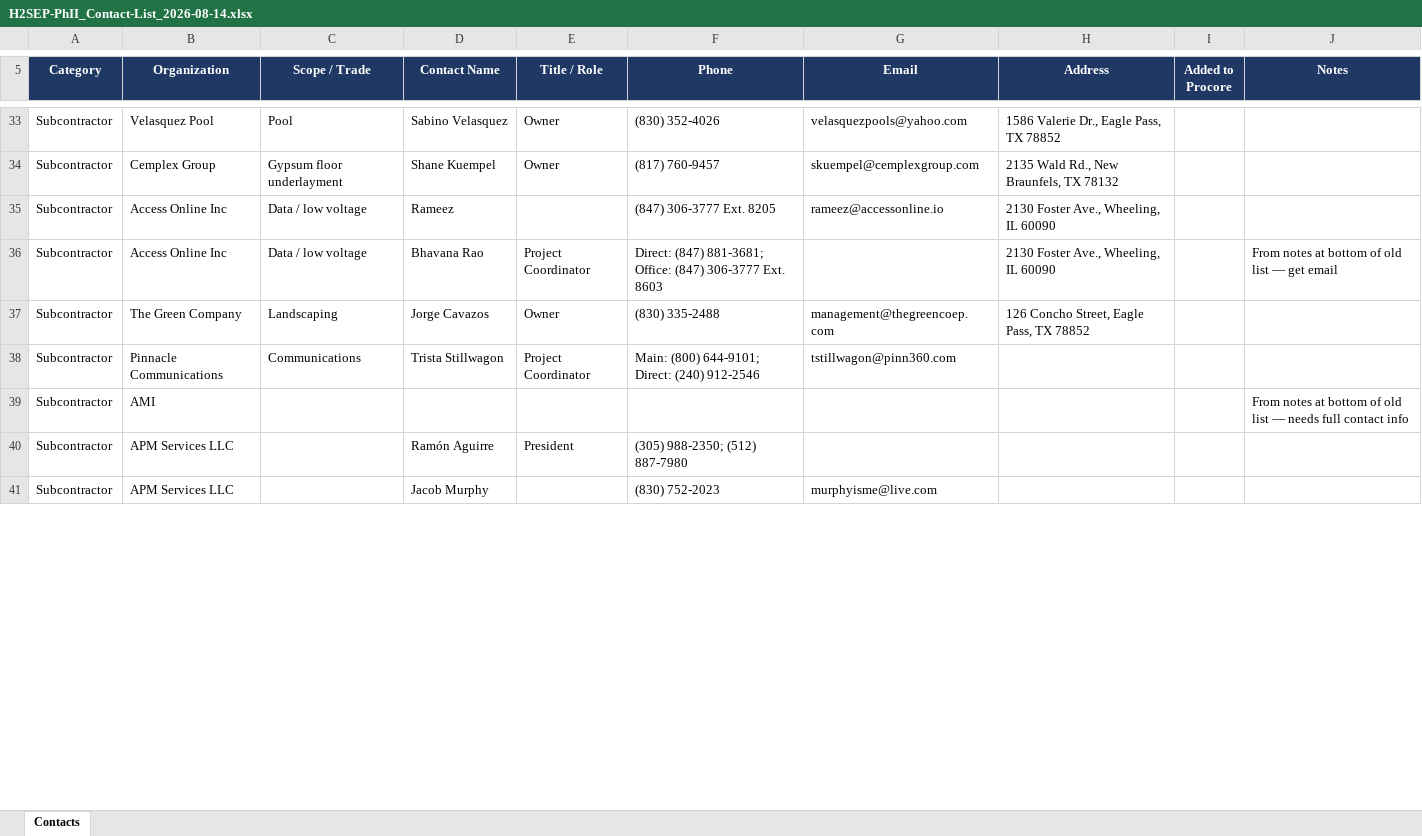
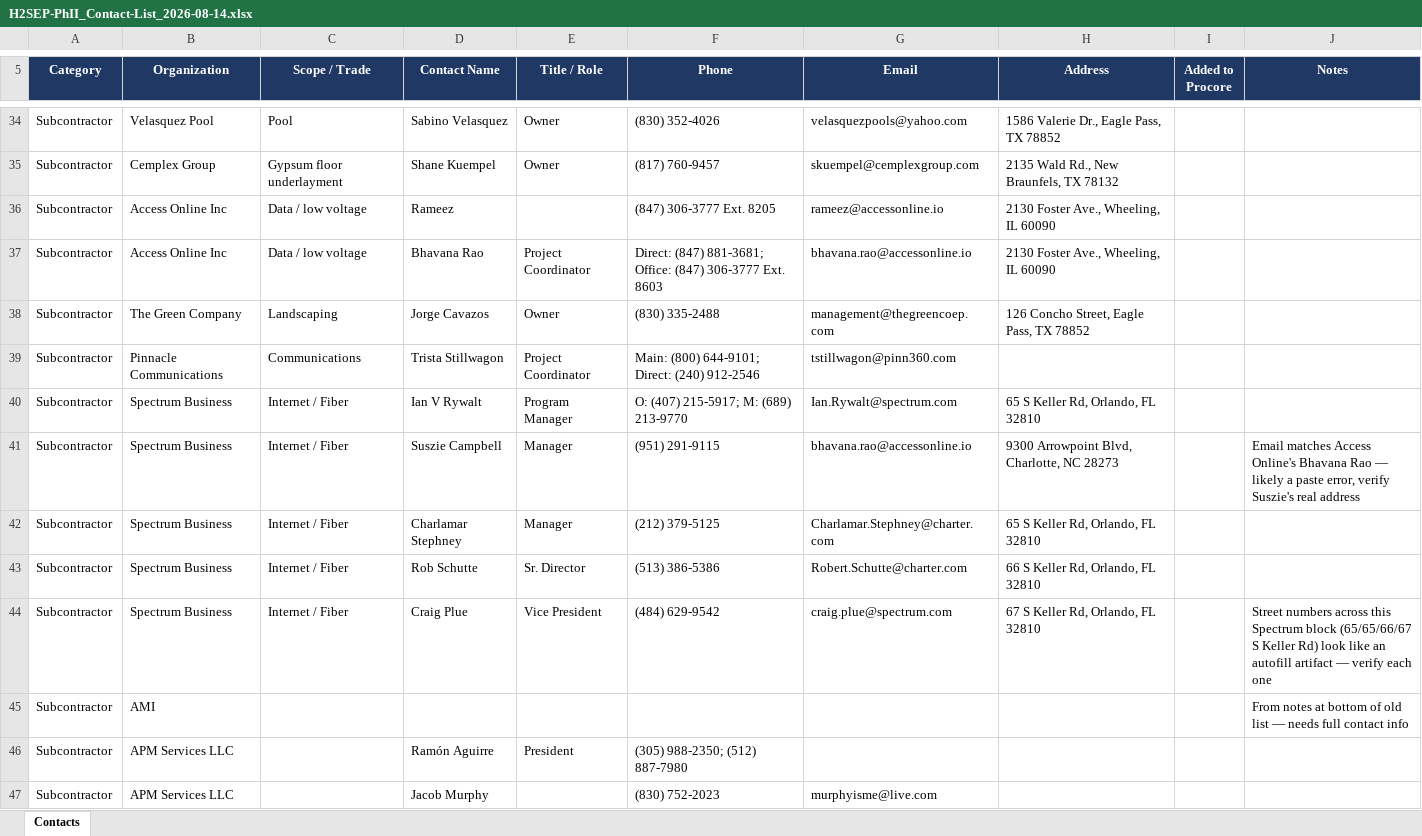
Before and after one commit to SH0T250/h2sep-checklist, an Excel workbook: docs/H2SEP-PhII_Contact-List_2026-08-14.xlsx, sheet Contacts, drawn as a sheet; only a part is shown, gaps mark what is left out; values as stored, in another font and other column widths than the file's, no borders; conditional formats and table styles not drawn; addresses are those after the commit; the diff covers the shown part only; the diff names each change by its address in the sheet, - before the commit and + after, or states it on an @@ line.

```diff
--- a/docs/H2SEP-PhII_Contact-List_2026-08-14.xlsx (sheet Contacts)
+++ b/docs/H2SEP-PhII_Contact-List_2026-08-14.xlsx (sheet Contacts)
-F37 (Phone): …Ext. 8603
+F37 (Phone): …Ext. 8603
-G37 (Email): (empty)
+G37 (Email): bhavana.rao@accessonline.io
-J37 (Notes): From notes at bottom of old list — get email
+J37 (Notes): (empty)
+row 40: Subcontractor | Spectrum Business | Internet / Fiber | Ian V Rywalt | Program Manager | O: (407) 215-5917; M: (689) 213-9770 | Ian.Rywalt@spectrum.com | 65 S Keller Rd, Orlando, FL 32810
+row 41: Subcontractor | Spectrum Business | Internet / Fiber | Suszie Campbell | Manager | (951) 291-9115 | bhavana.rao@accessonline.io | 9300 Arrowpoint Blvd, Charlotte, NC 28273 |  | Email matches Access Online's Bhavana Rao — likely a paste error, verify Suszie's real address
+row 42: Subcontractor | Spectrum Business | Internet / Fiber | Charlamar Stephney | Manager | (212) 379-5125 | Charlamar.Stephney@charter.com | 65 S Keller Rd, Orlando, FL 32810
+row 43: Subcontractor | Spectrum Business | Internet / Fiber | Rob Schutte | Sr. Director | (513) 386-5386 | Robert.Schutte@charter.com | 66 S Keller Rd, Orlando, FL 32810
+row 44: Subcontractor | Spectrum Business | Internet / Fiber | Craig Plue | Vice President | (484) 629-9542 | craig.plue@spectrum.com | 67 S Keller Rd, Orlando, FL 32810 |  | Street numbers across this Spectrum block (65/65/66/67 S Keller Rd) look like an autofill artifact — verify each one
```
Also changed, not shown: 3 added rows, 5 edited cells and cell formats elsewhere in this sheet.
